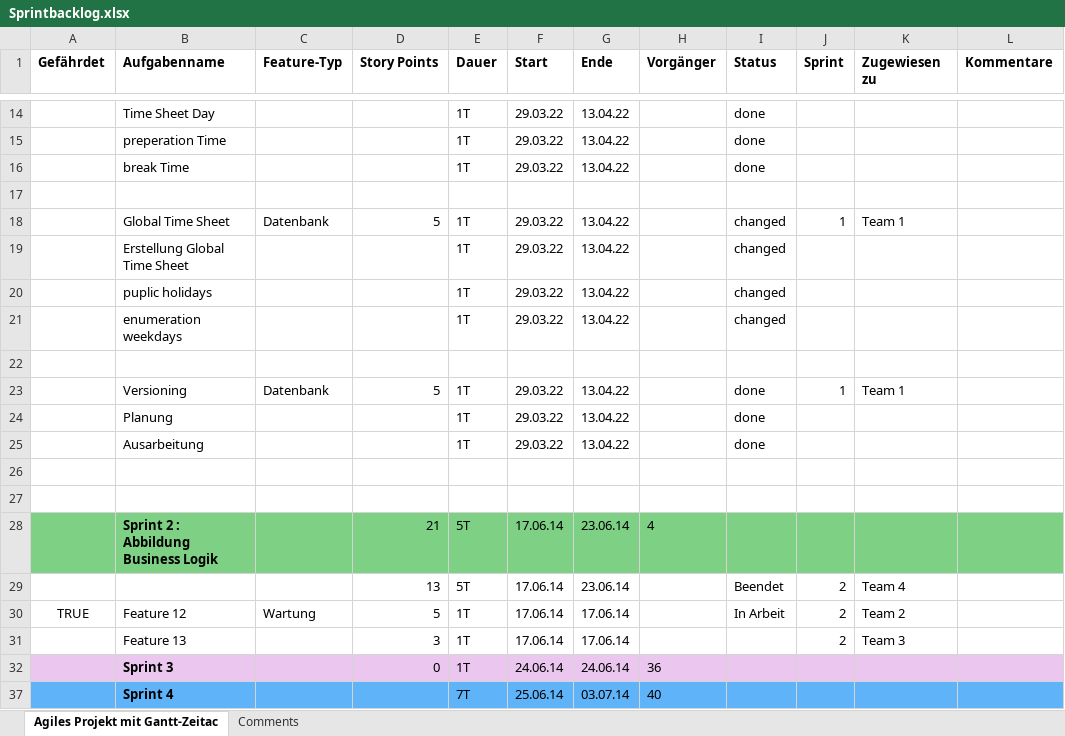
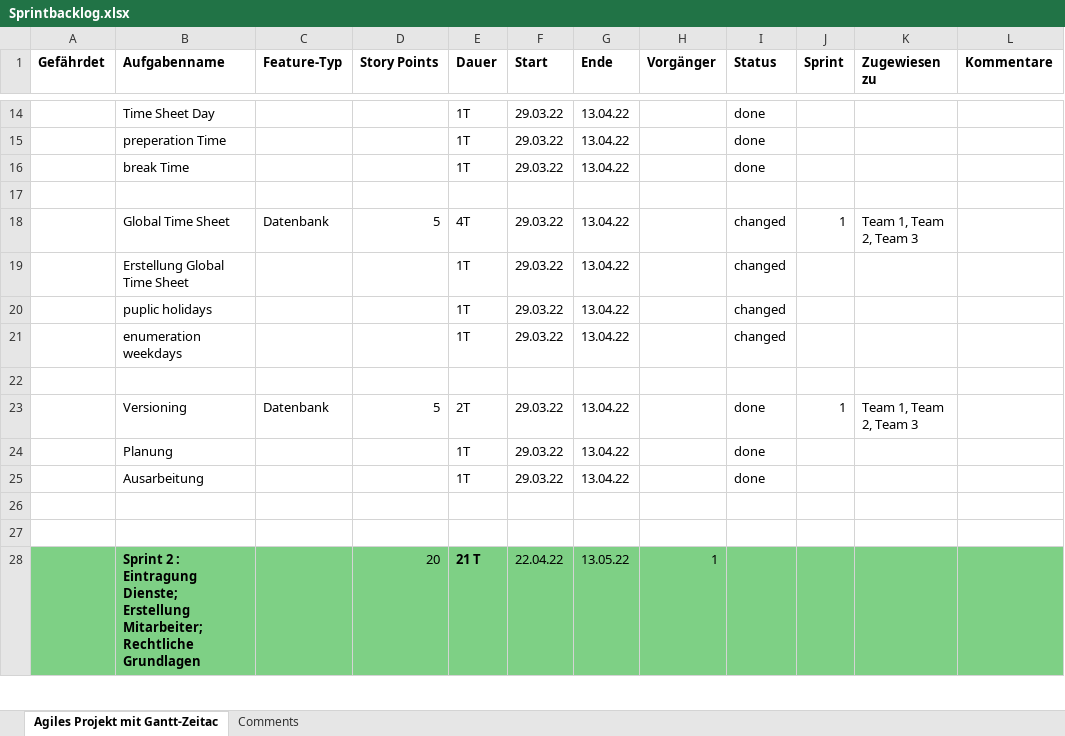
Before and after one commit to Team-6-SYP/ProjektSyp2021-22, an Excel workbook: Sprintbacklog.xlsx, sheet Agiles Projekt mit Gantt-Zeitac, drawn as a sheet; only a part is shown, gaps mark what is left out; values as stored, in another font and other column widths than the file's, no borders; removed rows and columns are numbered as before the commit, all else as after; the diff covers the shown part only; the diff names each change by its address in the sheet, - before the commit and + after, or states it on an @@ line.

Commit message:
Create Sprint 2

```diff
--- a/Sprintbacklog.xlsx (sheet Agiles Projekt mit Gantt-Zeitac)
+++ b/Sprintbacklog.xlsx (sheet Agiles Projekt mit Gantt-Zeitac)
-E18 (Dauer): 1T
+E18 (Dauer): 4T
-K18 (Zugewiesen zu): Team 1
+K18 (Zugewiesen zu): Team 1, Team 2, Team 3
-E23 (Dauer): 1T
+E23 (Dauer): 2T
-K23 (Zugewiesen zu): Team 1
+K23 (Zugewiesen zu): Team 1, Team 2, Team 3
-row 28:  | Sprint 2 : Abbildung Business Logik |  | 21 | 5T | 17.06.14 | 23.06.14 | 4
-row 29:  |  |  | 13 | 5T | 17.06.14 | 23.06.14 |  | Beendet | 2 | Team 4
-row 30: TRUE | Feature 12 | Wartung | 5 | 1T | 17.06.14 | 17.06.14 |  | In Arbeit | 2 | Team 2
-row 31:  | Feature 13 |  | 3 | 1T | 17.06.14 | 17.06.14 |  |  | 2 | Team 3
@@ row 32 hidden:  | Sprint 3 |  | 0 | 1T | 24.06.14 | 24.06.14 | 36 @@
@@ row 37 hidden:  | Sprint 4 |  |  | 7T | 25.06.14 | 03.07.14 | 40 @@
+row 28:  | Sprint 2 : Eintragung Dienste; Erstellung Mitarbeiter; Rechtliche Grundlagen |  | 20 | 21 T | 22.04.22 | 13.05.22 | 1
```
Also changed, not shown: 11 added rows, 19 edited cells and cell formats elsewhere in this sheet, Product_Backlog.xlsx, 31 other files.
